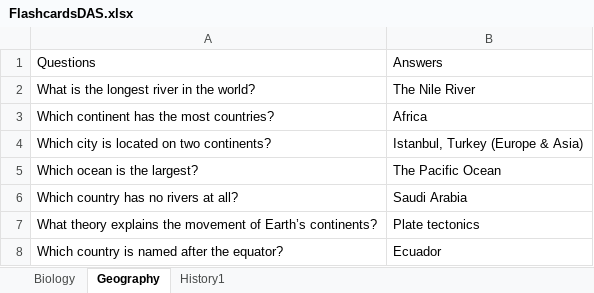
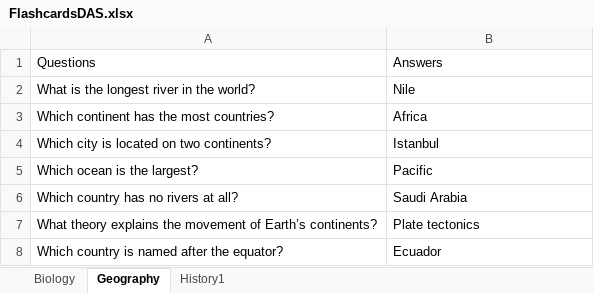
Before and after one commit to DialaAssafKourieh/FlashcardDAS, an Excel workbook: FlashcardsDAS.xlsx, sheet Geography, drawn as a sheet; values as stored, in another font and other column widths than the file's, no borders; the diff names each change by its address in the sheet, - before the commit and + after, or states it on an @@ line.

```diff
--- a/FlashcardsDAS.xlsx (sheet Geography)
+++ b/FlashcardsDAS.xlsx (sheet Geography)
-B2: The Nile River
+B2: Nile
-B4: Istanbul, Turkey (Europe & Asia)
+B4: Istanbul
-B5: The Pacific Ocean
+B5: Pacific
```
Also changed, not shown: sheet History1, 4 other files.
